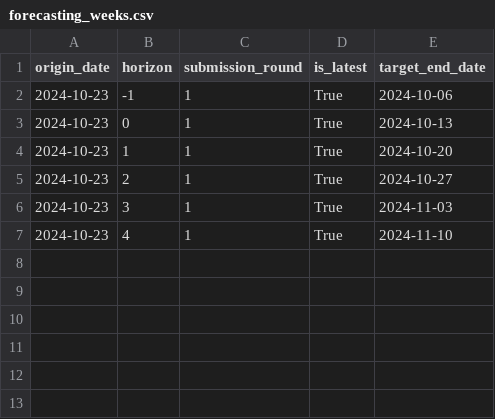
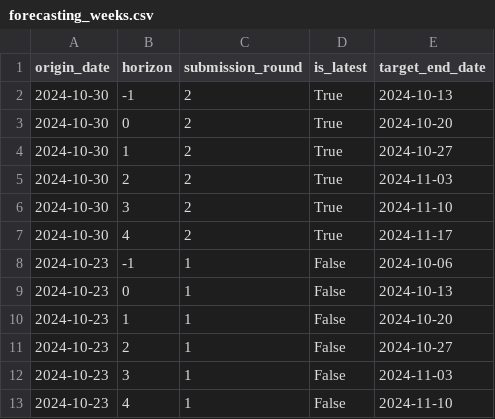
Before and after one commit to rhys-earl/Respicast, a CSV file: supporting-files/forecasting_weeks.csv, drawn as a sheet.

```diff
--- a/supporting-files/forecasting_weeks.csv
+++ b/supporting-files/forecasting_weeks.csv
@@ -1,7 +1,13 @@
 origin_date,horizon,submission_round,is_latest,target_end_date
-2024-10-23,-1,1,True,2024-10-06
-2024-10-23,0,1,True,2024-10-13
-2024-10-23,1,1,True,2024-10-20
-2024-10-23,2,1,True,2024-10-27
-2024-10-23,3,1,True,2024-11-03
-2024-10-23,4,1,True,2024-11-10
+2024-10-30,-1,2,True,2024-10-13
+2024-10-30,0,2,True,2024-10-20
+2024-10-30,1,2,True,2024-10-27
+2024-10-30,2,2,True,2024-11-03
+2024-10-30,3,2,True,2024-11-10
+2024-10-30,4,2,True,2024-11-17
+2024-10-23,-1,1,False,2024-10-06
+2024-10-23,0,1,False,2024-10-13
+2024-10-23,1,1,False,2024-10-20
+2024-10-23,2,1,False,2024-10-27
+2024-10-23,3,1,False,2024-11-03
+2024-10-23,4,1,False,2024-11-10
```
